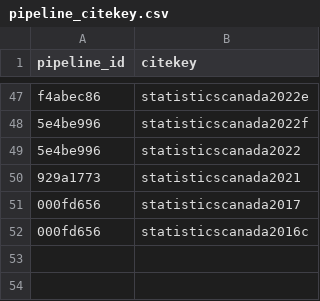
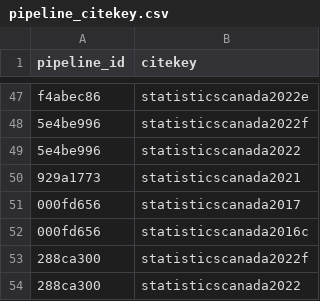
Before and after one commit to Ecosystem-Assessments/pipedat, a CSV file: inst/extdata/pipeline_citekey.csv, drawn as a sheet; only a part is shown, gaps mark what is left out.

```diff
--- a/inst/extdata/pipeline_citekey.csv
+++ b/inst/extdata/pipeline_citekey.csv
@@ -52 +52,3 @@
 "000fd656","statisticscanada2016c"
+"288ca300","statisticscanada2022f"
+"288ca300","statisticscanada2022"
```
Also changed, not shown: inst/extdata/pipeline.csv, inst/extdata/pipeline_contact.csv, 9 other files.
